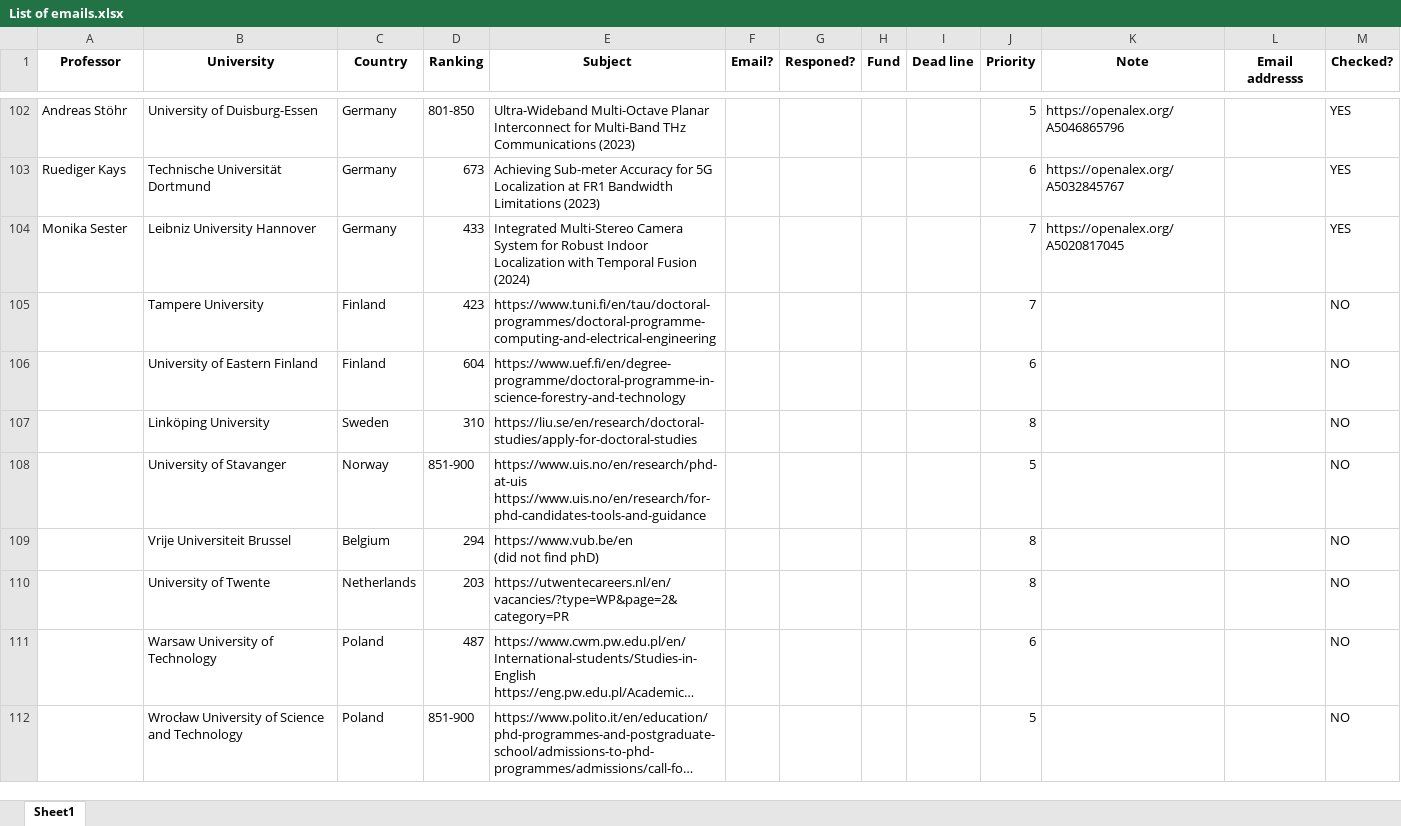
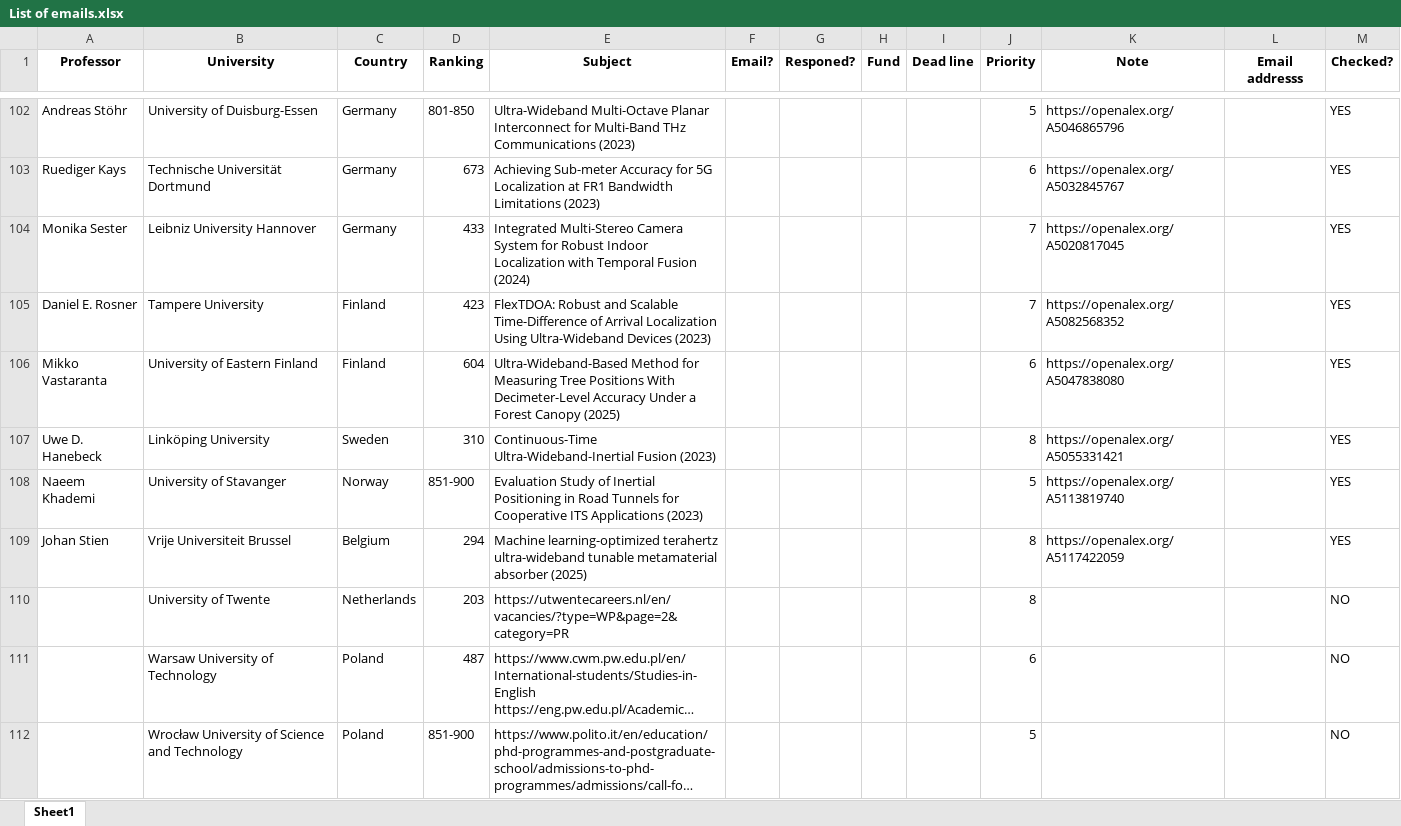
Before and after one commit to Dara-Zahedii/phd-lead-finder, an Excel workbook: List of emails.xlsx, sheet Sheet1, drawn as a sheet; only a part is shown, gaps mark what is left out; long unchanged cells end in …; values as stored, in another font and other column widths than the file's, no borders; ↵ is a line break in a cell; the diff names each change by its address in the sheet, - before the commit and + after, or states it on an @@ line.

```diff
--- a/List of emails.xlsx (sheet Sheet1)
+++ b/List of emails.xlsx (sheet Sheet1)
-A105 (Professor): (empty)
+A105 (Professor): Daniel E. Rosner
-E105 (Subject): https://www.tuni.fi/en/tau/doctoral-programmes/doctoral-programme-computing-and-electrical-engineering
+E105 (Subject): FlexTDOA: Robust and Scalable Time-Difference of Arrival Localization Using Ultra-Wideband Devices (2023)
-K105 (Note): (empty)
+K105 (Note): https://openalex.org/A5082568352
-M105:M109 (Checked?): NO
+M105:M109 (Checked?): YES
-A106 (Professor): (empty)
+A106 (Professor): Mikko Vastaranta
-E106 (Subject): https://www.uef.fi/en/degree-programme/doctoral-programme-in-science-forestry-and-technology
+E106 (Subject): Ultra-Wideband-Based Method for Measuring Tree Positions With Decimeter-Level Accuracy Under a Forest Canopy (2025)
-K106 (Note): (empty)
+K106 (Note): https://openalex.org/A5047838080
-A107 (Professor): (empty)
+A107 (Professor): Uwe D. Hanebeck
-E107 (Subject): https://liu.se/en/research/doctoral-studies/apply-for-doctoral-studies
+E107 (Subject): Continuous-Time Ultra-Wideband-Inertial Fusion (2023)
-K107 (Note): (empty)
+K107 (Note): https://openalex.org/A5055331421
-A108 (Professor): (empty)
+A108 (Professor): Naeem Khademi
-E108 (Subject): https://www.uis.no/en/research/phd-at-uis ↵ https://www.uis.no/en/research/for-phd-candidates-tools-and-guidance
+E108 (Subject): Evaluation Study of Inertial Positioning in Road Tunnels for Cooperative ITS Applications (2023)
-K108 (Note): (empty)
+K108 (Note): https://openalex.org/A5113819740
-A109 (Professor): (empty)
+A109 (Professor): Johan Stien
-E109 (Subject): https://www.vub.be/en ↵ (did not find phD)
+E109 (Subject): Machine learning-optimized terahertz ultra-wideband tunable metamaterial absorber (2025)
-K109 (Note): (empty)
+K109 (Note): https://openalex.org/A5117422059
```
Also changed, not shown: 1 other file.
